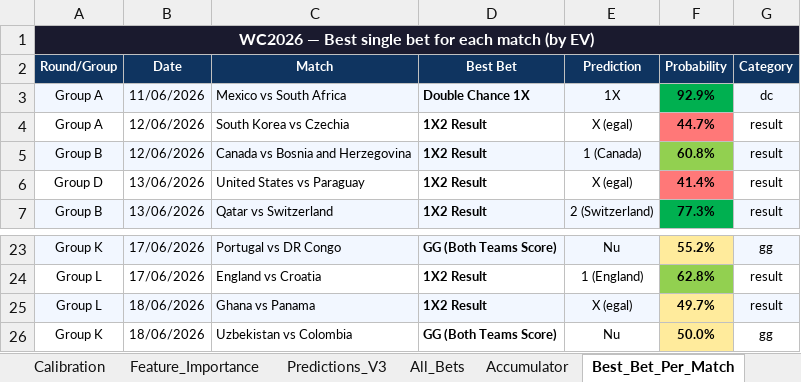
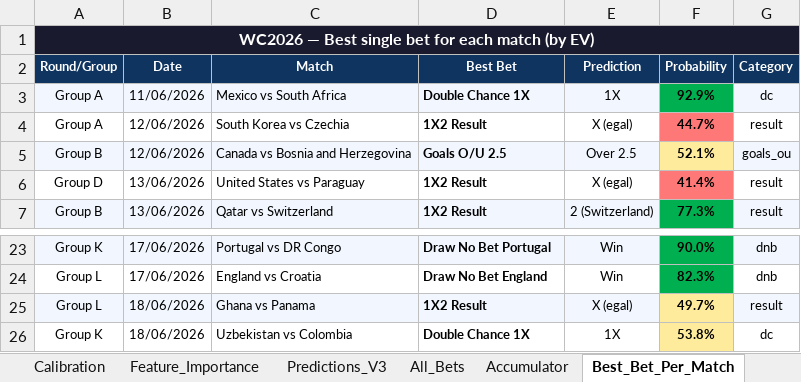
Before and after one commit to razvanvancaa/worldcup-prediction-poisson-xgboost, an Excel workbook: backtest_v3.xlsx, sheet Best_Bet_Per_Match, drawn as a sheet; only a part is shown, gaps mark what is left out; values as stored, in another font and other column widths than the file's, no borders; the diff covers the shown part only; the diff names each change by its address in the sheet, - before the commit and + after, or states it on an @@ line.

```diff
--- a/backtest_v3.xlsx (sheet Best_Bet_Per_Match)
+++ b/backtest_v3.xlsx (sheet Best_Bet_Per_Match)
-D5 (Best Bet): 1X2 Result
+D5 (Best Bet): Goals O/U 2.5
-E5 (Prediction): 1 (Canada)
+E5 (Prediction): Over 2.5
-F5 (Probability): 60.8%
+F5 (Probability): 52.1%
-F5 fill: #92D050
+F5 fill: #FFEB9C
-G5 (Category): result
+G5 (Category): goals_ou
-D23 (Best Bet): GG (Both Teams Score)
+D23 (Best Bet): Draw No Bet Portugal
-E23 (Prediction): Nu
+E23 (Prediction): Win
-F23 (Probability): 55.2%
+F23 (Probability): 90.0%
-F23 fill: #FFEB9C
+F23 fill: #00B050
-G23 (Category): gg
+G23 (Category): dnb
-D24 (Best Bet): 1X2 Result
+D24 (Best Bet): Draw No Bet England
-E24 (Prediction): 1 (England)
+E24 (Prediction): Win
-F24 (Probability): 62.8%
+F24 (Probability): 82.3%
-F24 fill: #92D050
+F24 fill: #00B050
-G24 (Category): result
+G24 (Category): dnb
-D26 (Best Bet): GG (Both Teams Score)
+D26 (Best Bet): Double Chance 1X
-E26 (Prediction): Nu
+E26 (Prediction): 1X
-F26 (Probability): 50.0%
+F26 (Probability): 53.8%
-G26 (Category): gg
+G26 (Category): dc
```
Also changed, not shown: 28 edited cells and cell formats elsewhere in this sheet, sheet All_Bets, sheet Accumulator, 1 other file.
